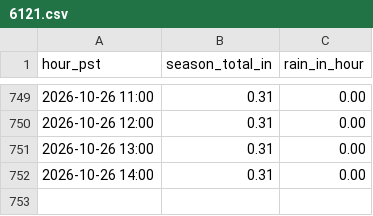
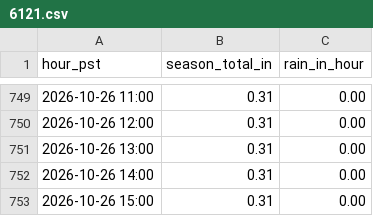
Before and after one commit to fdesilvaleon/rainfall-dashboard, a CSV file: data/6121.csv, drawn as a sheet; only a part is shown, gaps mark what is left out.

```diff
--- a/data/6121.csv
+++ b/data/6121.csv
@@ -752 +752,2 @@ hour_pst,season_total_in,rain_in_hour
 2026-10-26 14:00,0.31,0.00
+2026-10-26 15:00,0.31,0.00
```
Also changed, not shown: data/6048.csv, data/6100.csv, 4 other files.
